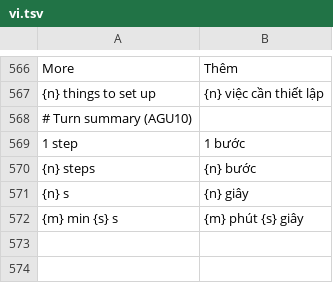
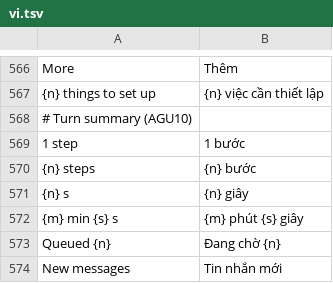
Before and after one commit to dongnguyenvie/BashCutPro, a TSV file: crates/ui-egui/src/bashcut_ui/strings/vi.tsv, drawn as a sheet; only a part is shown, gaps mark what is left out; the diff names each change by its address in the sheet, - before the commit and + after, or states it on an @@ line.

Commit message:
AGU9: jump-to-latest pill and queued messages as dimmed bubbles

```diff
--- a/crates/ui-egui/src/bashcut_ui/strings/vi.tsv
+++ b/crates/ui-egui/src/bashcut_ui/strings/vi.tsv
+row 573: Queued {n} | Đang chờ {n}
+row 574: New messages | Tin nhắn mới
```
Also changed, not shown: 6 other files.
